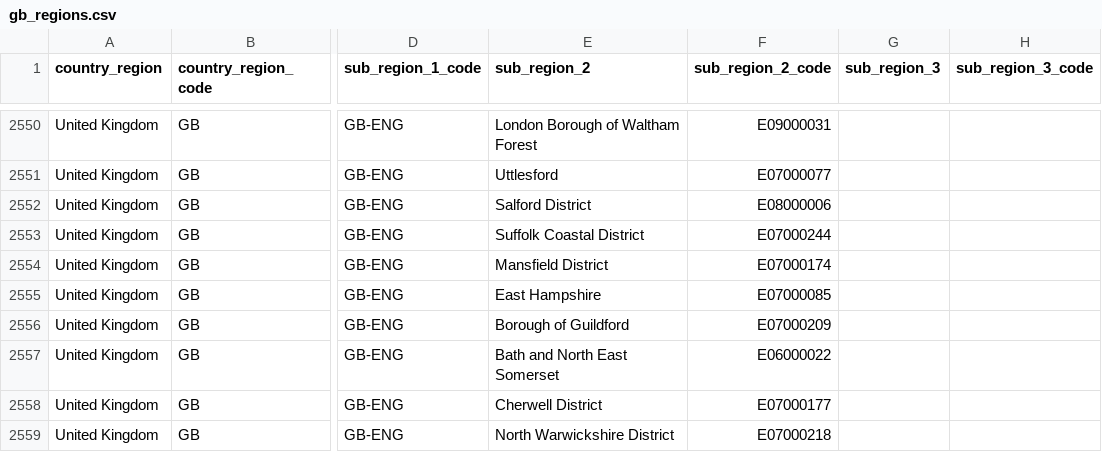
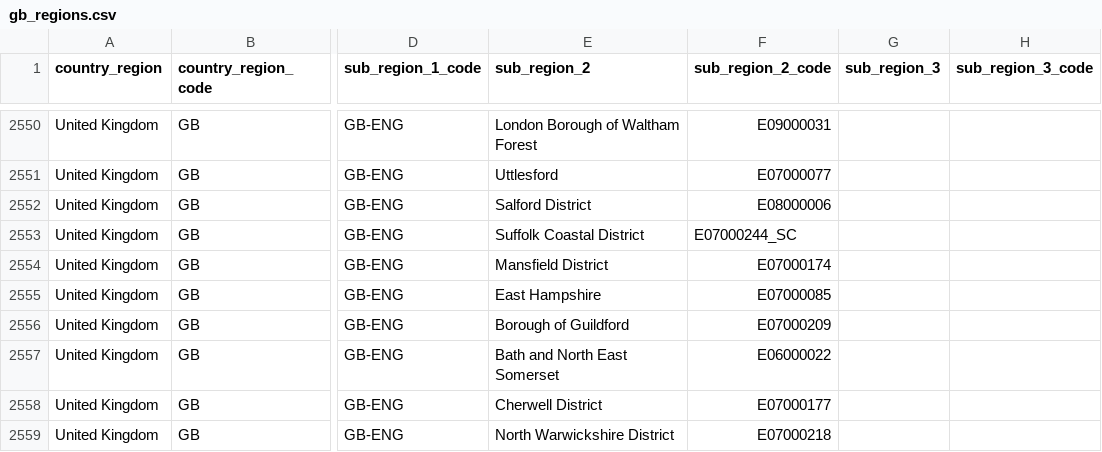
Before and after one commit to google-research/vaccination-search-insights, a CSV file: public/data/gb_regions.csv, drawn as a sheet; only a part is shown, gaps mark what is left out; the diff covers the shown part only; the diff names each change by its address in the sheet, - before the commit and + after, or states it on an @@ line.

```diff
--- a/public/data/gb_regions.csv
+++ b/public/data/gb_regions.csv
-F2553 (sub_region_2_code): E07000244
+F2553 (sub_region_2_code): E07000244_SC
```
Also changed, not shown: 21 edited cells elsewhere in this file, 1 other file.
